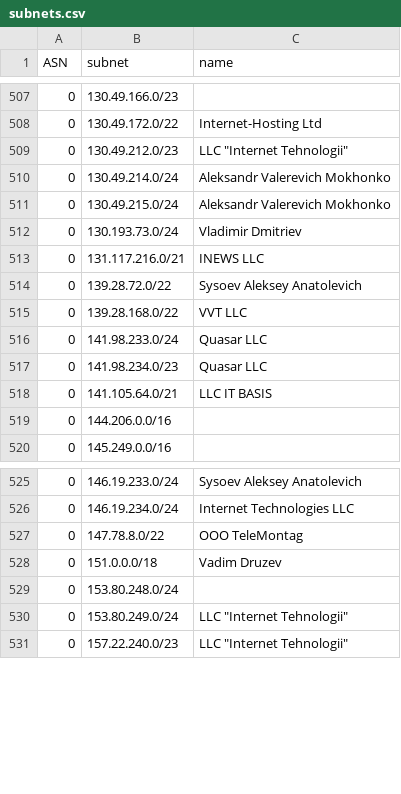
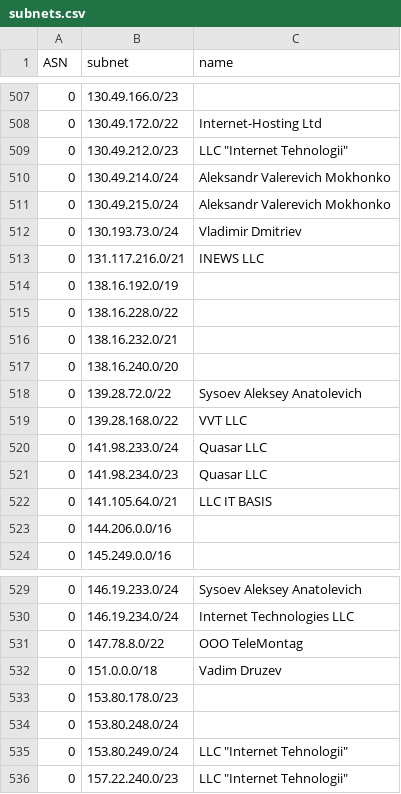
Before and after one commit to esergion/subnets-fetcher, a CSV file: countries/ru/subnets.csv, drawn as a sheet; only a part is shown, gaps mark what is left out.

```diff
--- a/countries/ru/subnets.csv
+++ b/countries/ru/subnets.csv
@@ -513,2 +513,6 @@ ASN,subnet,name
 0,131.117.216.0/21,INEWS LLC
+0,138.16.192.0/19,
+0,138.16.228.0/22,
+0,138.16.232.0/21,
+0,138.16.240.0/20,
 0,139.28.72.0/22,Sysoev Aleksey Anatolevich
@@ -528,2 +532,3 @@ ASN,subnet,name
 0,151.0.0.0/18,Vadim Druzev
+0,153.80.178.0/23,
 0,153.80.248.0/24,
```
Also changed, not shown: 1 other file.
